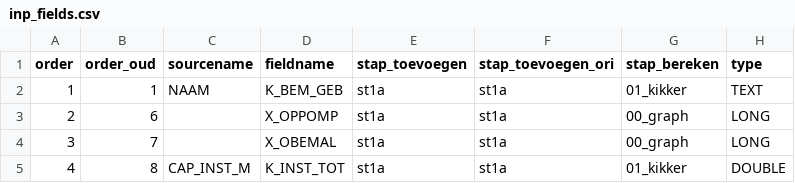
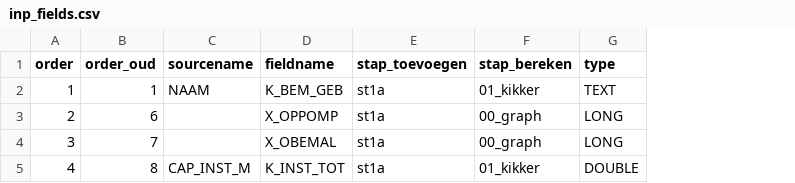
Before and after one commit to bart147/GeodynGem_for_QGIS, a CSV file: inp_fields.csv, drawn as a sheet; only a part is shown; removed rows and columns are numbered as before the commit, all else as after; the diff covers the shown part only; the diff names each change by its address in the sheet, - before the commit and + after, or states it on an @@ line.

```diff
--- a/inp_fields.csv
+++ b/inp_fields.csv
-column F (stap_toevoegen_ori), rows 2-5: all st1a
```
Also changed, not shown: 1 added row, 2 removed rows, 9 edited cells and row numbers in column A elsewhere in this file, 4 other files.
